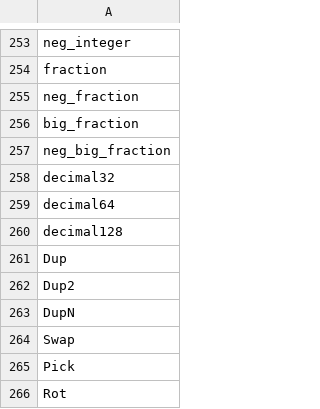
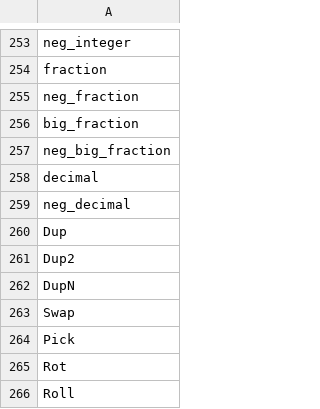
Before and after one commit to vkadlcik/DB48X-on-DM42, a CSV file: src/ignored_help.csv, drawn as a sheet; only a part is shown, gaps mark what is left out; the shorter side is filled out with more unchanged rows.

Commit message:
decimal: Remove all the BID128 stubs and related decimal types
Remove all the bid128 interfaces to make room for the decimal stuff.

Signed-off-by: Christophe de Dinechin <christophe@dinechin.org>

```diff
--- a/src/ignored_help.csv
+++ b/src/ignored_help.csv
@@ -257,5 +257,4 @@ big_fraction
 neg_big_fraction
-decimal32
-decimal64
-decimal128
+decimal
+neg_decimal
 Dup
```
Also changed, not shown: 34 other files.
